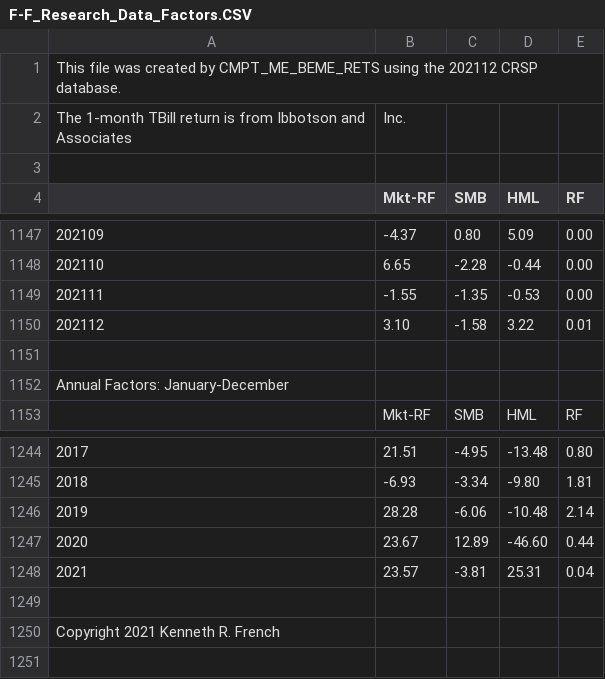
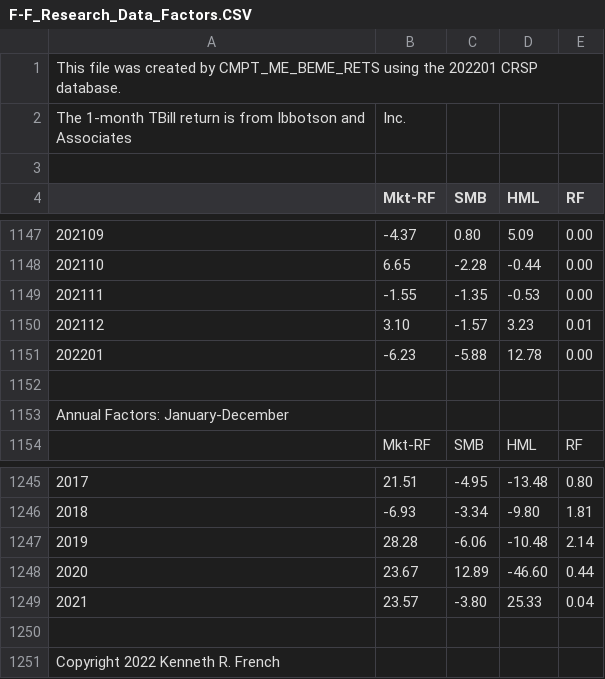
Before and after one commit to codingfinance/misc, a CSV file: F-F_Research_Data_Factors.CSV, drawn as a sheet; only a part is shown, gaps mark what is left out.

Commit message:
Get Fama French data

```diff
--- a/F-F_Research_Data_Factors.CSV
+++ b/F-F_Research_Data_Factors.CSV
@@ -1,2 +1,2 @@
-This file was created by CMPT_ME_BEME_RETS using the 202112 CRSP database.
+This file was created by CMPT_ME_BEME_RETS using the 202201 CRSP database.
 The 1-month TBill return is from Ibbotson and Associates, Inc.
@@ -1149,3 +1149,4 @@ The 1-month TBill return is from Ibbotson and Associates, Inc.
 202111,   -1.55,   -1.35,   -0.53,    0.00
-202112,    3.10,   -1.58,    3.22,    0.01
+202112,    3.10,   -1.57,    3.23,    0.01
+202201,   -6.23,   -5.88,   12.78,    0.00
 
@@ -1247,4 +1248,4 @@ The 1-month TBill return is from Ibbotson and Associates, Inc.
   2020,   23.67,   12.89,  -46.60,    0.44
-  2021,   23.57,   -3.81,   25.31,    0.04
+  2021,   23.57,   -3.80,   25.33,    0.04
 
-Copyright 2021 Kenneth R. French
+Copyright 2022 Kenneth R. French
```
Also changed, not shown: 2 other files.
